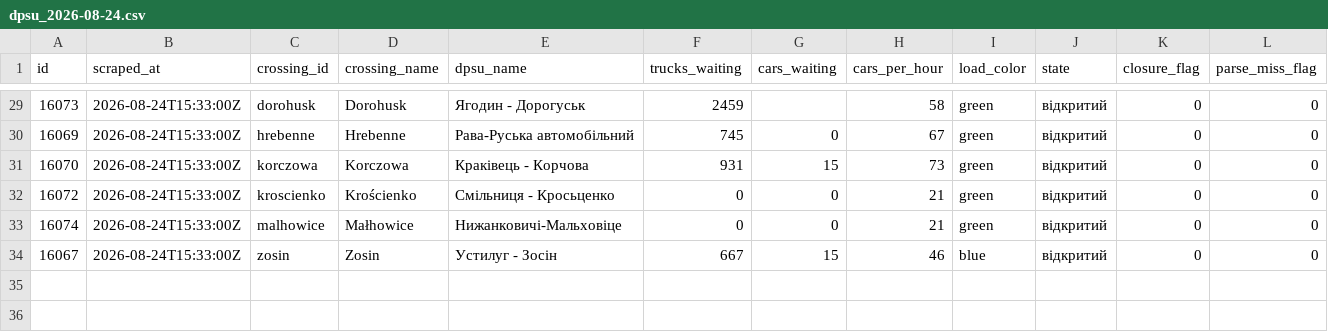
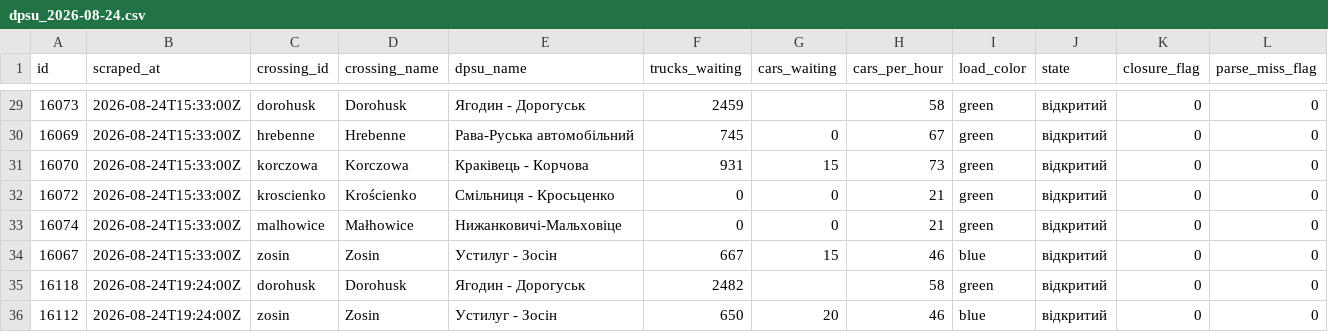
Before and after one commit to jabbathepole/border-queue-logger, a CSV file: data/dpsu_2026-08-24.csv, drawn as a sheet; only a part is shown, gaps mark what is left out; rows hold the shown columns only; the diff names each change by its address in the sheet, - before the commit and + after, or states it on an @@ line.

```diff
--- a/data/dpsu_2026-08-24.csv
+++ b/data/dpsu_2026-08-24.csv
+row 35: 16118 | 2026-08-24T19:24:00Z | dorohusk | Dorohusk | Ягодин - Дорогуськ | 2482 |  | 58 | green | відкритий | 0 | 0
+row 36: 16112 | 2026-08-24T19:24:00Z | zosin | Zosin | Устилуг - Зосін | 650 | 20 | 46 | blue | відкритий | 0 | 0
```
Also changed, not shown: 1 other file.
